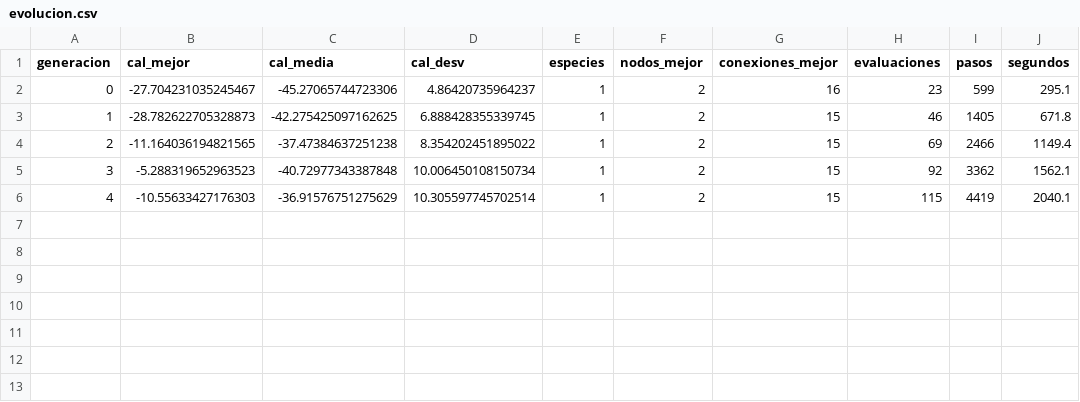
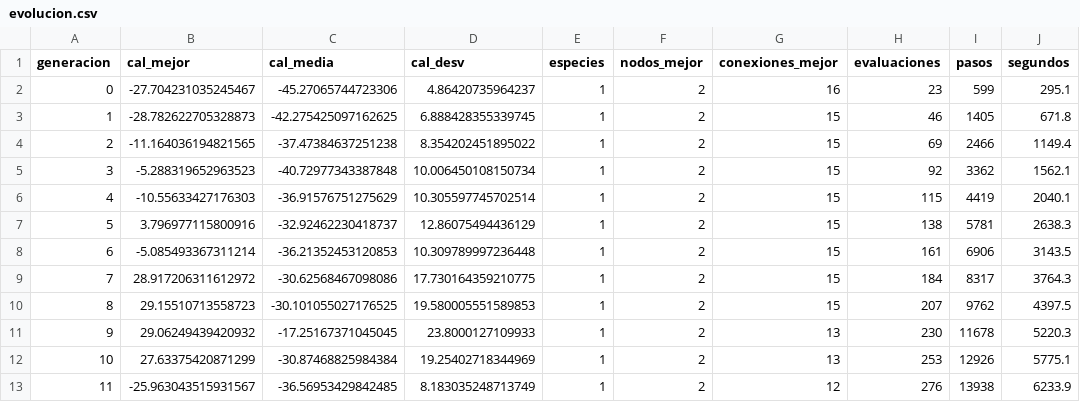
Before and after one commit to pfarinac/RIA-robobo, a CSV file: p2_followcity/evol42_cl_v9/evolucion.csv, drawn as a sheet; the diff names each change by its address in the sheet, - before the commit and + after, or states it on an @@ line.

```diff
--- a/p2_followcity/evol42_cl_v9/evolucion.csv
+++ b/p2_followcity/evol42_cl_v9/evolucion.csv
+row 7: 5 | 3.796977115800916 | -32.92462230418737 | 12.86075494436129 | 1 | 2 | 15 | 138 | 5781 | 2638.3
+row 8: 6 | -5.085493367311214 | -36.21352453120853 | 10.309789997236448 | 1 | 2 | 15 | 161 | 6906 | 3143.5
+row 9: 7 | 28.917206311612972 | -30.62568467098086 | 17.730164359210775 | 1 | 2 | 15 | 184 | 8317 | 3764.3
+row 10: 8 | 29.15510713558723 | -30.101055027176525 | 19.580005551589853 | 1 | 2 | 15 | 207 | 9762 | 4397.5
+row 11: 9 | 29.06249439420932 | -17.25167371045045 | 23.8000127109933 | 1 | 2 | 13 | 230 | 11678 | 5220.3
+row 12: 10 | 27.63375420871299 | -30.87468825984384 | 19.25402718344969 | 1 | 2 | 13 | 253 | 12926 | 5775.1
+row 13: 11 | -25.963043515931567 | -36.56953429842485 | 8.183035248713749 | 1 | 2 | 12 | 276 | 13938 | 6233.9
```
Also changed, not shown: 24 other files.
